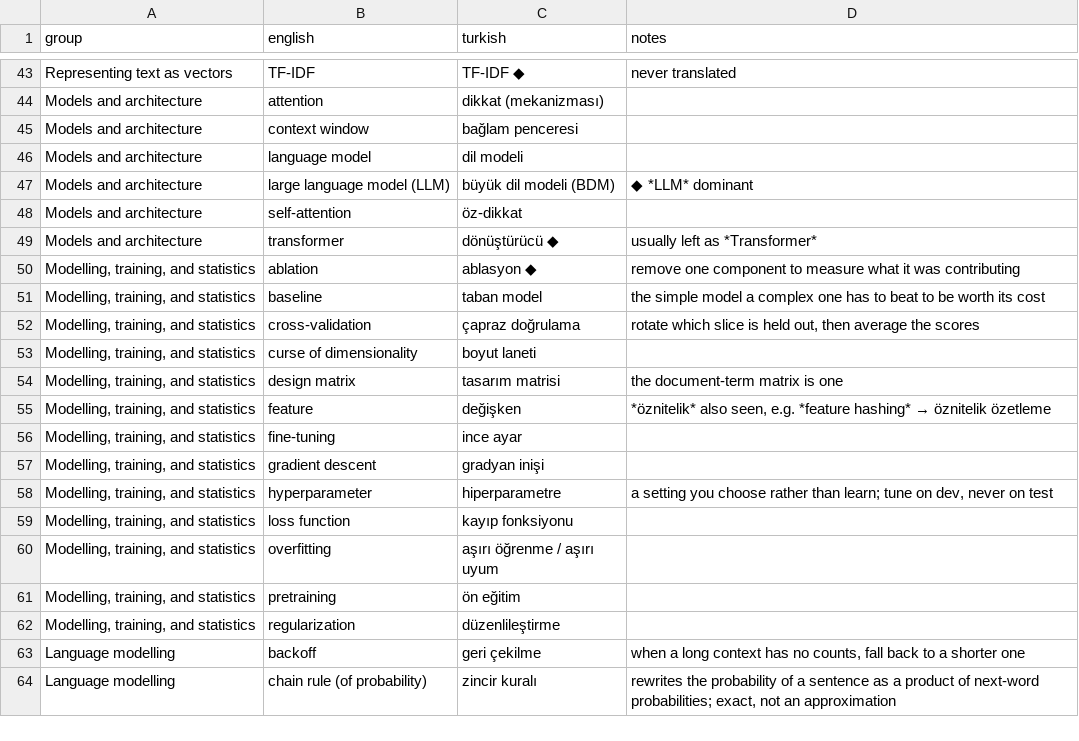
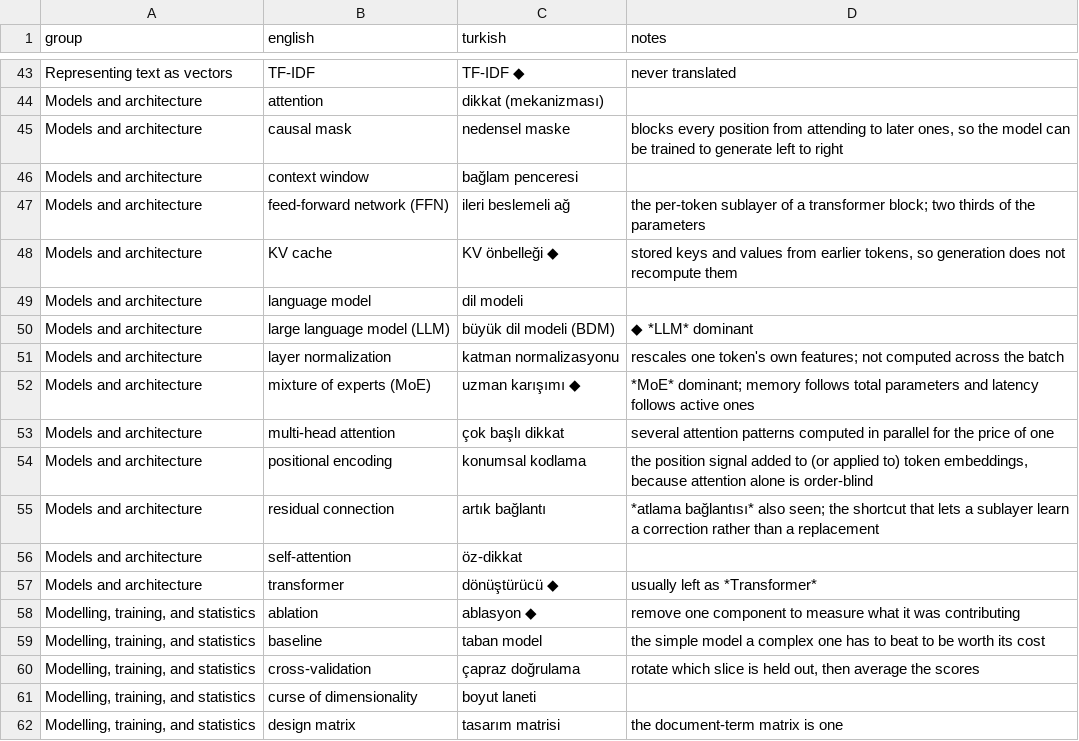
Before and after one commit to bbardakk/metu-applied-nlp, a CSV file: en/appendices/glossary.csv, drawn as a sheet; only a part is shown, gaps mark what is left out; the shorter side is filled out with more unchanged rows; the diff names each change by its address in the sheet, - before the commit and + after, or states it on an @@ line.

```diff
--- a/en/appendices/glossary.csv
+++ b/en/appendices/glossary.csv
+row 45: Models and architecture | causal mask | nedensel maske | blocks every position from attending to later ones, so the model can be trained to generate left to right
+row 47: Models and architecture | feed-forward network (FFN) | ileri beslemeli ağ | the per-token sublayer of a transformer block; two thirds of the parameters
+row 48: Models and architecture | KV cache | KV önbelleği ◆ | stored keys and values from earlier tokens, so generation does not recompute them
+row 51: Models and architecture | layer normalization | katman normalizasyonu | rescales one token's own features; not computed across the batch
+row 52: Models and architecture | mixture of experts (MoE) | uzman karışımı ◆ | *MoE* dominant; memory follows total parameters and latency follows active ones
+row 53: Models and architecture | multi-head attention | çok başlı dikkat | several attention patterns computed in parallel for the price of one
+row 54: Models and architecture | positional encoding | konumsal kodlama | the position signal added to (or applied to) token embeddings, because attention alone is order-blind
+row 55: Models and architecture | residual connection | artık bağlantı | *atlama bağlantısı* also seen; the shortcut that lets a sublayer learn a correction rather than a replacement
```
Also changed, not shown: 3 other files.
